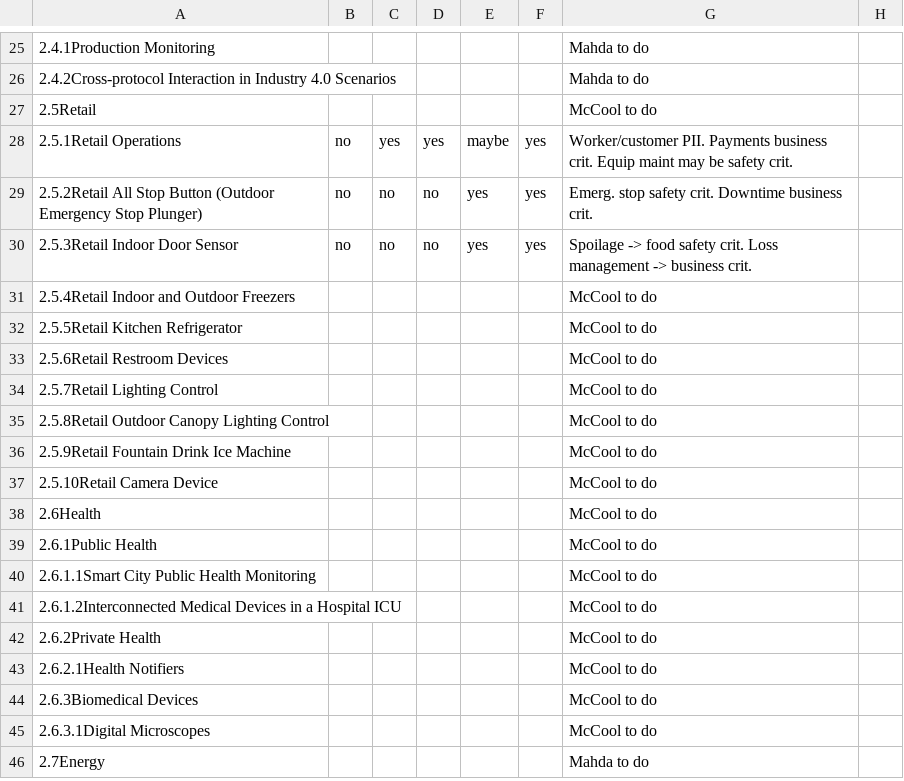
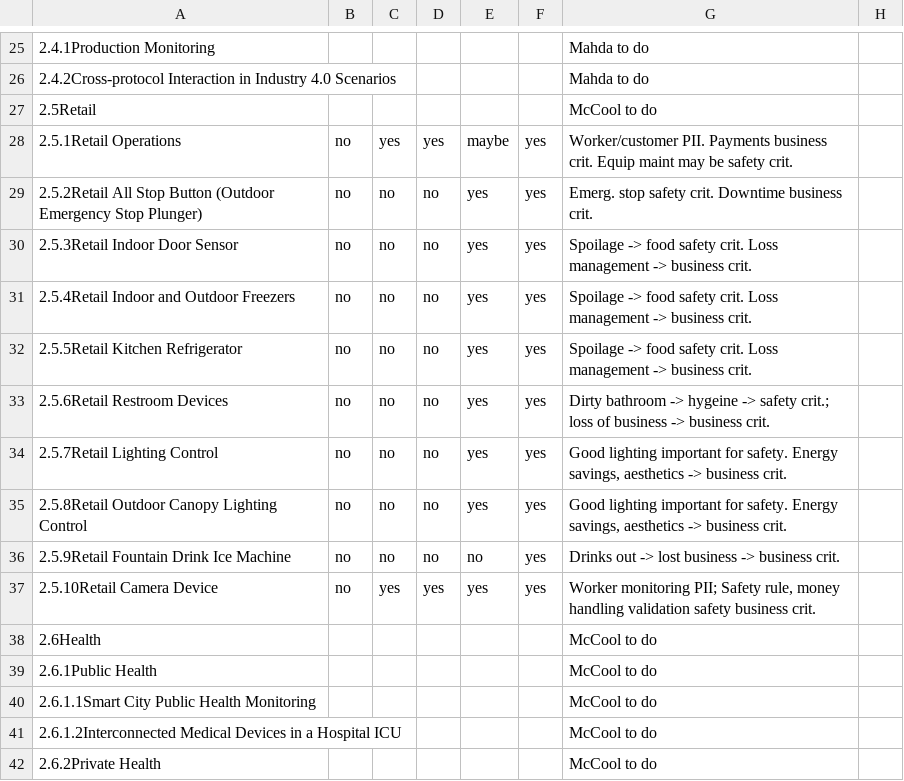
Before and after one commit to w3c/wot-usecases, a CSV file: USE-CASES/security-categories.csv, drawn as a sheet; only a part is shown, gaps mark what is left out; the shorter side is filled out with more unchanged rows.

Commit message:
Remaining Retail use cases

```diff
--- a/USE-CASES/security-categories.csv
+++ b/USE-CASES/security-categories.csv
@@ -30,9 +30,9 @@
 2.5.3Retail Indoor Door Sensor,no,no,no,yes,yes,"Spoilage -> food safety crit. Loss management -> business crit.",
-2.5.4Retail Indoor and Outdoor Freezers,,,,,,"McCool to do",
-2.5.5Retail Kitchen Refrigerator,,,,,,"McCool to do",
-2.5.6Retail Restroom Devices,,,,,,"McCool to do",
-2.5.7Retail Lighting Control,,,,,,"McCool to do",
-2.5.8Retail Outdoor Canopy Lighting Control,,,,,,"McCool to do",
-2.5.9Retail Fountain Drink Ice Machine,,,,,,"McCool to do",
-2.5.10Retail Camera Device,,,,,,"McCool to do",
+2.5.4Retail Indoor and Outdoor Freezers,no,no,no,yes,yes,"Spoilage -> food safety crit. Loss management -> business crit.",
+2.5.5Retail Kitchen Refrigerator,no,no,no,yes,yes,"Spoilage -> food safety crit. Loss management -> business crit.",
+2.5.6Retail Restroom Devices,no,no,no,yes,yes,"Dirty bathroom -> hygeine -> safety crit.; loss of business -> business crit.",
+2.5.7Retail Lighting Control,no,no,no,yes,yes,"Good lighting important for safety. Energy savings, aesthetics -> business crit.",
+2.5.8Retail Outdoor Canopy Lighting Control,no,no,no,yes,yes,"Good lighting important for safety. Energy savings, aesthetics -> business crit.",
+2.5.9Retail Fountain Drink Ice Machine,no,no,no,no,yes,"Drinks out -> lost business -> business crit.",
+2.5.10Retail Camera Device,no,yes,yes,yes,yes,"Worker monitoring PII; Safety rule, money handling validation safety business crit.",
 2.6Health,,,,,,"McCool to do",
```
